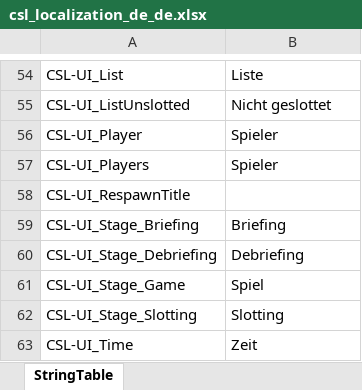
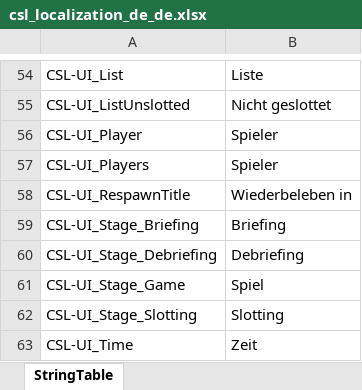
Before and after one commit to Dalfi/Coop-Slot-Lobby-Documentation, an Excel workbook: Translation Tables/csl_localization_de_de.xlsx, sheet StringTable, drawn as a sheet; only a part is shown, gaps mark what is left out; values as stored, in another font and other column widths than the file's, no borders; the diff covers the shown part only; the diff names each change by its address in the sheet, - before the commit and + after, or states it on an @@ line.

```diff
--- a/Translation Tables/csl_localization_de_de.xlsx (sheet StringTable)
+++ b/Translation Tables/csl_localization_de_de.xlsx (sheet StringTable)
-B58: (empty)
+B58: Wiederbeleben in
```
Also changed, not shown: 24 edited cells elsewhere in this sheet, 1 other file.
